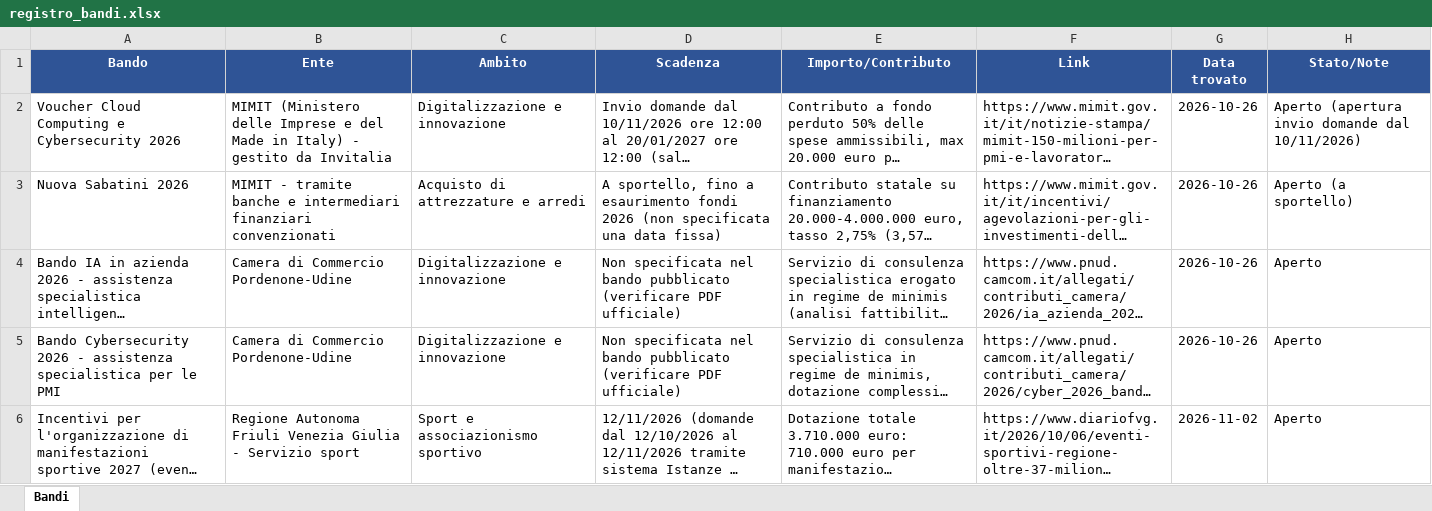
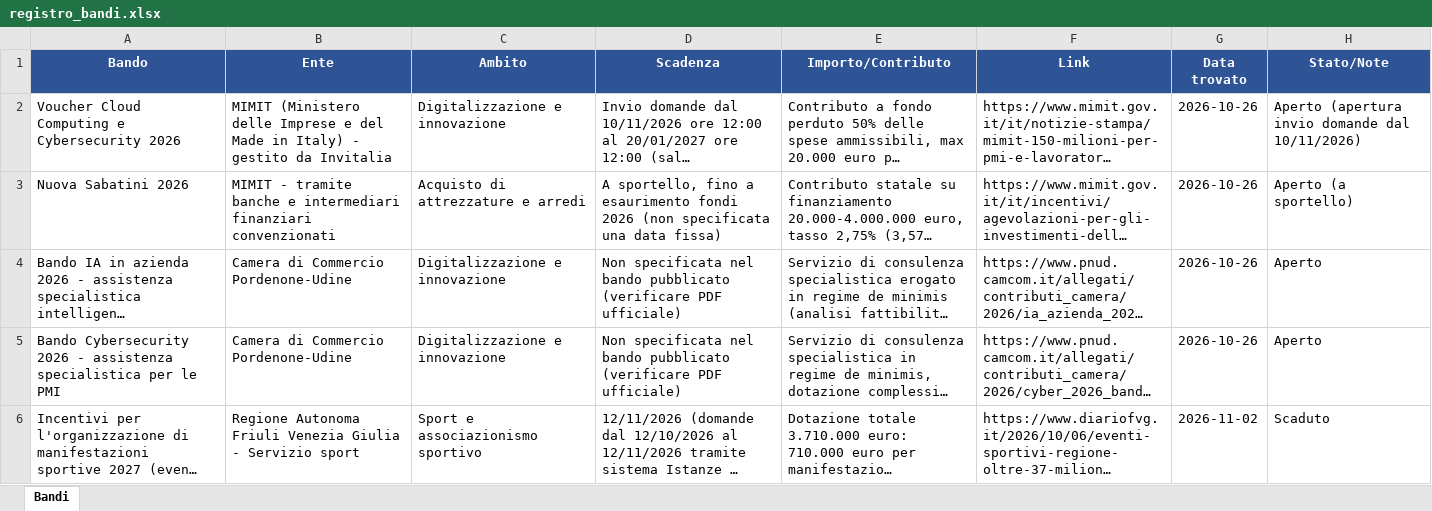
Before and after one commit to Davidonemac/dml-bandi-tracker, an Excel workbook: registro_bandi.xlsx, sheet Bandi, drawn as a sheet; long unchanged cells end in …; values as stored, in another font and other column widths than the file's, no borders; the diff names each change by its address in the sheet, - before the commit and + after, or states it on an @@ line.

```diff
--- a/registro_bandi.xlsx (sheet Bandi)
+++ b/registro_bandi.xlsx (sheet Bandi)
-H6 (Stato/Note): Aperto
+H6 (Stato/Note): Scaduto
```
